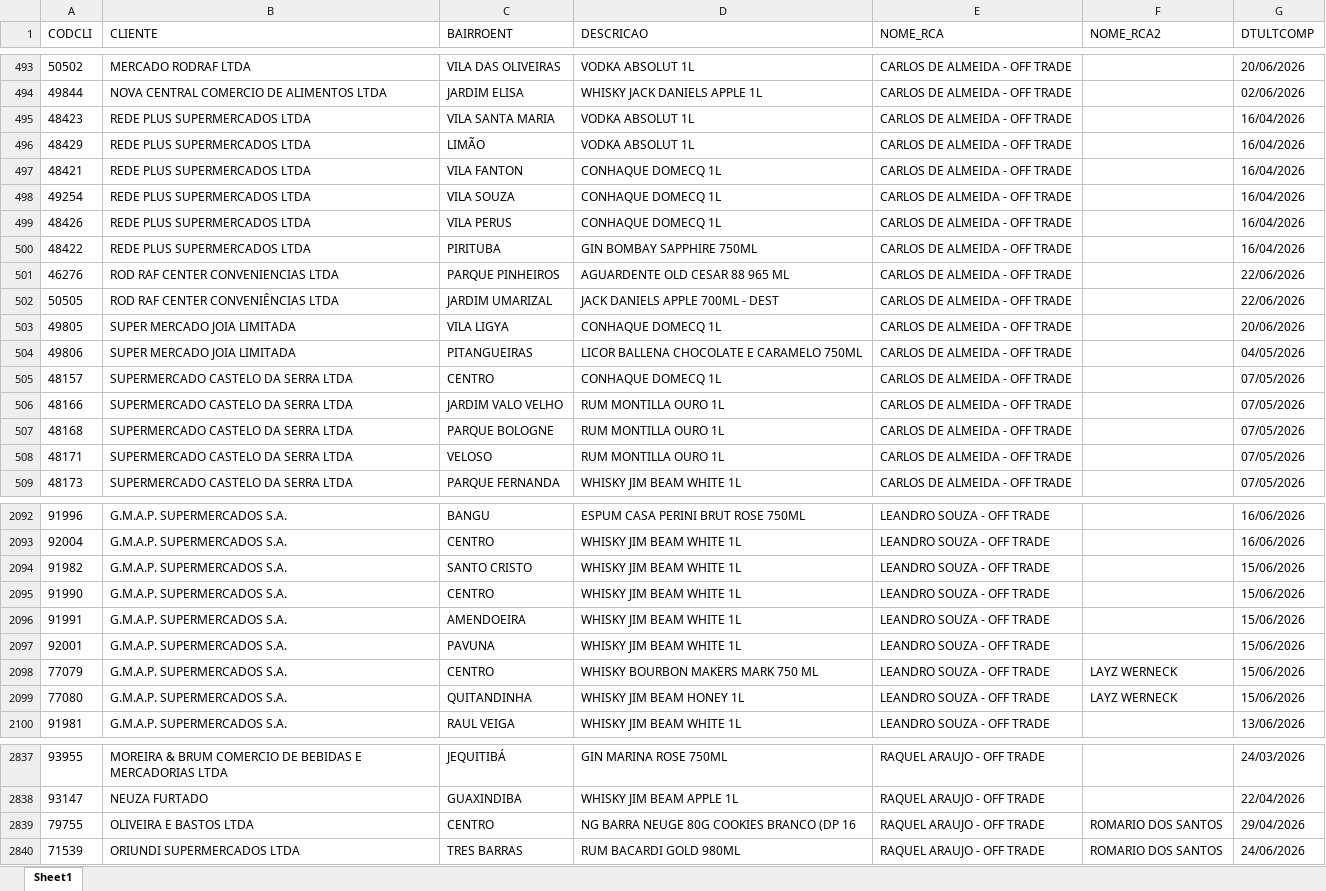
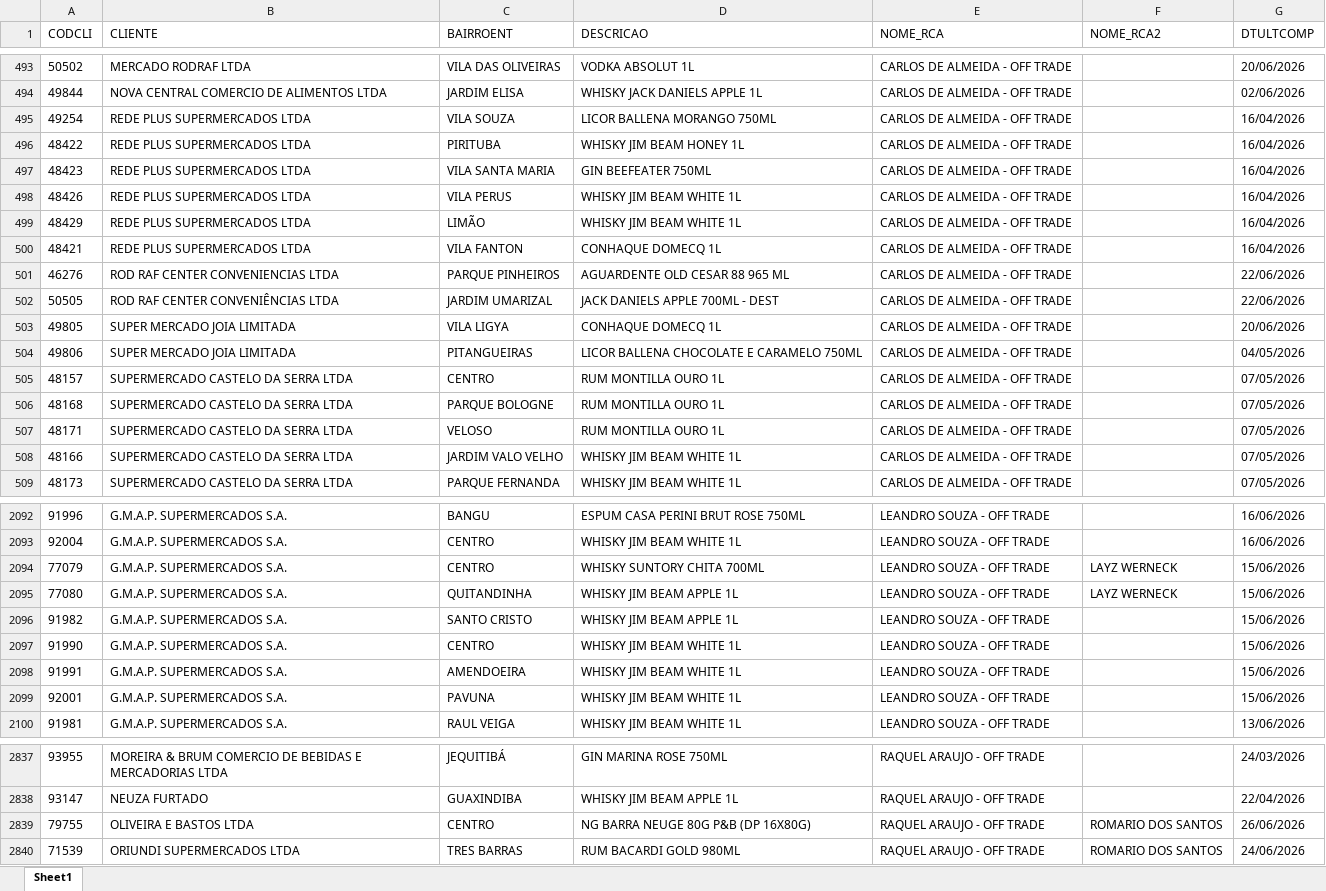
Before and after one commit to leonardocampos-cmd/offtrade, an Excel workbook: nao_positivados_06-2026.xlsx, sheet Sheet1, drawn as a sheet; only a part is shown, gaps mark what is left out; values as stored, in another font and other column widths than the file's, no borders; removed rows and columns are numbered as before the commit, all else as after; the diff covers the shown part only; the diff names each change by its address in the sheet, - before the commit and + after, or states it on an @@ line.

```diff
--- a/nao_positivados_06-2026.xlsx (sheet Sheet1)
+++ b/nao_positivados_06-2026.xlsx (sheet Sheet1)
+row 495: 49254 | REDE PLUS SUPERMERCADOS LTDA | VILA SOUZA | LICOR BALLENA MORANGO 750ML | CARLOS DE ALMEIDA - OFF TRADE |  | 16/04/2026
+row 496: 48422 | REDE PLUS SUPERMERCADOS LTDA | PIRITUBA | WHISKY JIM BEAM HONEY 1L | CARLOS DE ALMEIDA - OFF TRADE |  | 16/04/2026
-D497 (DESCRICAO): VODKA ABSOLUT 1L
+D497 (DESCRICAO): GIN BEEFEATER 750ML
+row 498: 48426 | REDE PLUS SUPERMERCADOS LTDA | VILA PERUS | WHISKY JIM BEAM WHITE 1L | CARLOS DE ALMEIDA - OFF TRADE |  | 16/04/2026
-D499 (DESCRICAO): VODKA ABSOLUT 1L
+D499 (DESCRICAO): WHISKY JIM BEAM WHITE 1L
-row 498: 49254 | REDE PLUS SUPERMERCADOS LTDA | VILA SOUZA | CONHAQUE DOMECQ 1L | CARLOS DE ALMEIDA - OFF TRADE |  | 16/04/2026
-row 499: 48426 | REDE PLUS SUPERMERCADOS LTDA | VILA PERUS | CONHAQUE DOMECQ 1L | CARLOS DE ALMEIDA - OFF TRADE |  | 16/04/2026
-row 500: 48422 | REDE PLUS SUPERMERCADOS LTDA | PIRITUBA | GIN BOMBAY SAPPHIRE 750ML | CARLOS DE ALMEIDA - OFF TRADE |  | 16/04/2026
-D505 (DESCRICAO): CONHAQUE DOMECQ 1L
+D505 (DESCRICAO): RUM MONTILLA OURO 1L
-row 506: 48166 | SUPERMERCADO CASTELO DA SERRA LTDA | JARDIM VALO VELHO | RUM MONTILLA OURO 1L | CARLOS DE ALMEIDA - OFF TRADE |  | 07/05/2026
+row 508: 48166 | SUPERMERCADO CASTELO DA SERRA LTDA | JARDIM VALO VELHO | WHISKY JIM BEAM WHITE 1L | CARLOS DE ALMEIDA - OFF TRADE |  | 07/05/2026
+row 2094: 77079 | G.M.A.P. SUPERMERCADOS S.A. | CENTRO | WHISKY SUNTORY CHITA 700ML | LEANDRO SOUZA - OFF TRADE | LAYZ WERNECK | 15/06/2026
+row 2095: 77080 | G.M.A.P. SUPERMERCADOS S.A. | QUITANDINHA | WHISKY JIM BEAM APPLE 1L | LEANDRO SOUZA - OFF TRADE | LAYZ WERNECK | 15/06/2026
-D2096 (DESCRICAO): WHISKY JIM BEAM WHITE 1L
+D2096 (DESCRICAO): WHISKY JIM BEAM APPLE 1L
-row 2098: 77079 | G.M.A.P. SUPERMERCADOS S.A. | CENTRO | WHISKY BOURBON MAKERS MARK 750 ML | LEANDRO SOUZA - OFF TRADE | LAYZ WERNECK | 15/06/2026
-row 2099: 77080 | G.M.A.P. SUPERMERCADOS S.A. | QUITANDINHA | WHISKY JIM BEAM HONEY 1L | LEANDRO SOUZA - OFF TRADE | LAYZ WERNECK | 15/06/2026
-D2839 (DESCRICAO): NG BARRA NEUGE 80G COOKIES BRANCO (DP 16
+D2839 (DESCRICAO): NG BARRA NEUGE 80G P&B (DP 16X80G)
-G2839 (DTULTCOMP): 29/04/2026
+G2839 (DTULTCOMP): 26/06/2026
```
Also changed, not shown: 15 added rows, 15 removed rows, 5 moved rows and 462 edited cells elsewhere in this sheet, 1 other file.
